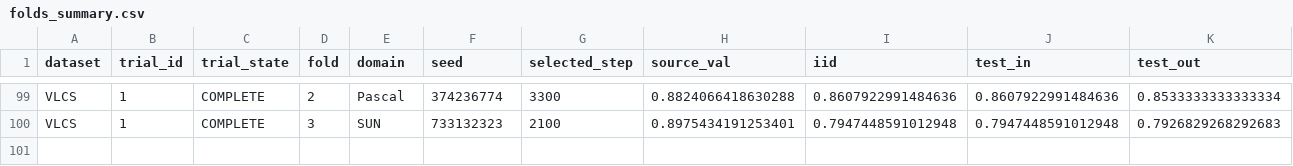
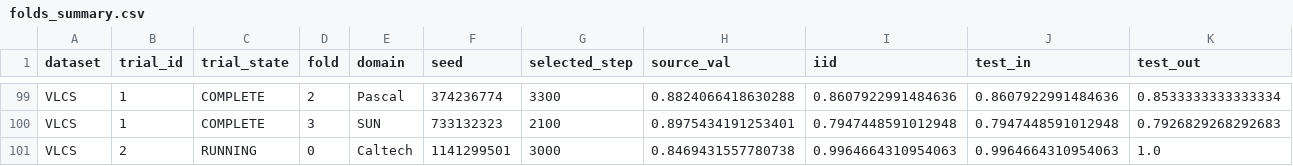
Before and after one commit to r97993346-design/DCCL-3Source-DomainNet, a CSV file: DCCL/DCCL/analysis_results/cipt_clip_supcon_cosine_optuna_mincl_space_v2_20261127/folds_summary.csv, drawn as a sheet; only a part is shown, gaps mark what is left out; rows hold the shown columns only; the diff names each change by its address in the sheet, - before the commit and + after, or states it on an @@ line.

Commit message:
Sync completed and active experiment results (2026-11-28T09:22:51+08:00)

```diff
--- a/DCCL/DCCL/analysis_results/cipt_clip_supcon_cosine_optuna_mincl_space_v2_20261127/folds_summary.csv
+++ b/DCCL/DCCL/analysis_results/cipt_clip_supcon_cosine_optuna_mincl_space_v2_20261127/folds_summary.csv
+row 101: VLCS | 2 | RUNNING | 0 | Caltech | 1141299501 | 3000 | 0.8469431557780738 | 0.9964664310954063 | 0.9964664310954063 | 1.0
```
Also changed, not shown: DCCL/DCCL/analysis_results/cipt_clip_supcon_cosine_optuna_mincl_space_v2_20261127/trials_summary.csv, 11 other files.
